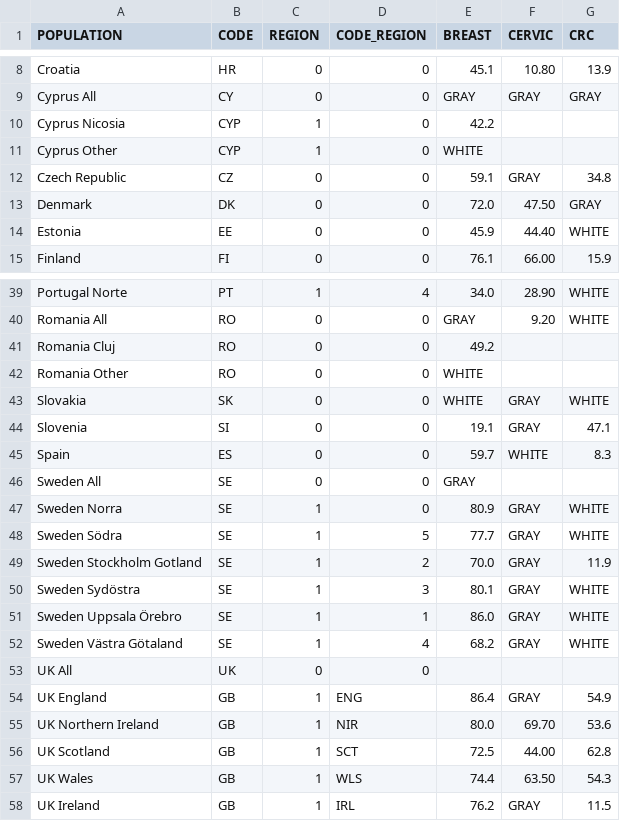
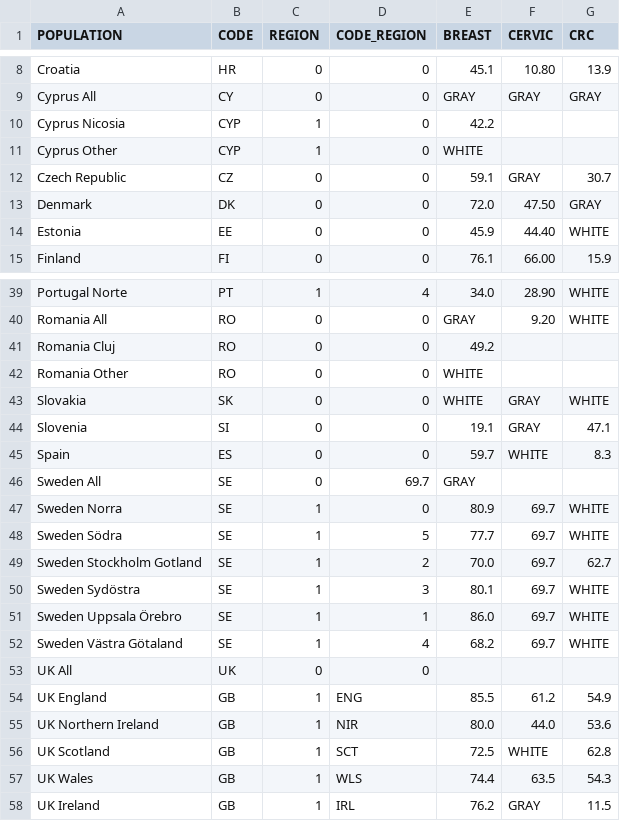
Before and after one commit to fredericlam/fredericlam.github.io, a CSV file: 06_Breast_EU_Screening/data/data.csv, drawn as a sheet; only a part is shown, gaps mark what is left out.

```diff
--- a/06_Breast_EU_Screening/data/data.csv
+++ b/06_Breast_EU_Screening/data/data.csv
@@ -11,3 +11,3 @@ Cyprus Nicosia,CYP,1,0,42.2,,
 Cyprus Other,CYP,1,0,WHITE,,
-Czech Republic,CZ,0,0,59.1,GRAY,34.8
+Czech Republic,CZ,0,0,59.1,GRAY,30.7
 Denmark,DK,0,0,72.0,47.50,GRAY
@@ -45,14 +45,14 @@ Slovenia,SI,0,0,19.1,GRAY,47.1
 Spain,ES,0,0,59.7,WHITE,8.3
-Sweden All,SE,0,0,GRAY,
-Sweden Norra,SE,1,0,80.9,GRAY,WHITE
-Sweden Södra,SE,1,5,77.7,GRAY,WHITE
-Sweden Stockholm Gotland,SE,1,2,70.0,GRAY,11.9
-Sweden Sydöstra,SE,1,3,80.1,GRAY,WHITE
-Sweden Uppsala Örebro,SE,1,1,86.0,GRAY,WHITE
-Sweden Västra Götaland,SE,1,4,68.2,GRAY,WHITE
+Sweden All,SE,0,69.7,GRAY,
+Sweden Norra,SE,1,0,80.9,69.7,WHITE
+Sweden Södra,SE,1,5,77.7,69.7,WHITE
+Sweden Stockholm Gotland,SE,1,2,70.0,69.7,62.7
+Sweden Sydöstra,SE,1,3,80.1,69.7,WHITE
+Sweden Uppsala Örebro,SE,1,1,86.0,69.7,WHITE
+Sweden Västra Götaland,SE,1,4,68.2,69.7,WHITE
 UK All,UK,0,0,,,
-UK England,GB,1,ENG,86.4,GRAY,54.9
-UK Northern Ireland,GB,1,NIR,80.0,69.70,53.6
-UK Scotland,GB,1,SCT,72.5,44.00,62.8
-UK Wales,GB,1,WLS,74.4,63.50,54.3
+UK England,GB,1,ENG,85.5,61.2,54.9
+UK Northern Ireland,GB,1,NIR,80.0,44.0,53.6
+UK Scotland,GB,1,SCT,72.5,WHITE,62.8
+UK Wales,GB,1,WLS,74.4,63.5,54.3
 UK Ireland,GB,1,IRL,76.2,GRAY,11.5
```
Also changed, not shown: 7 other files.
